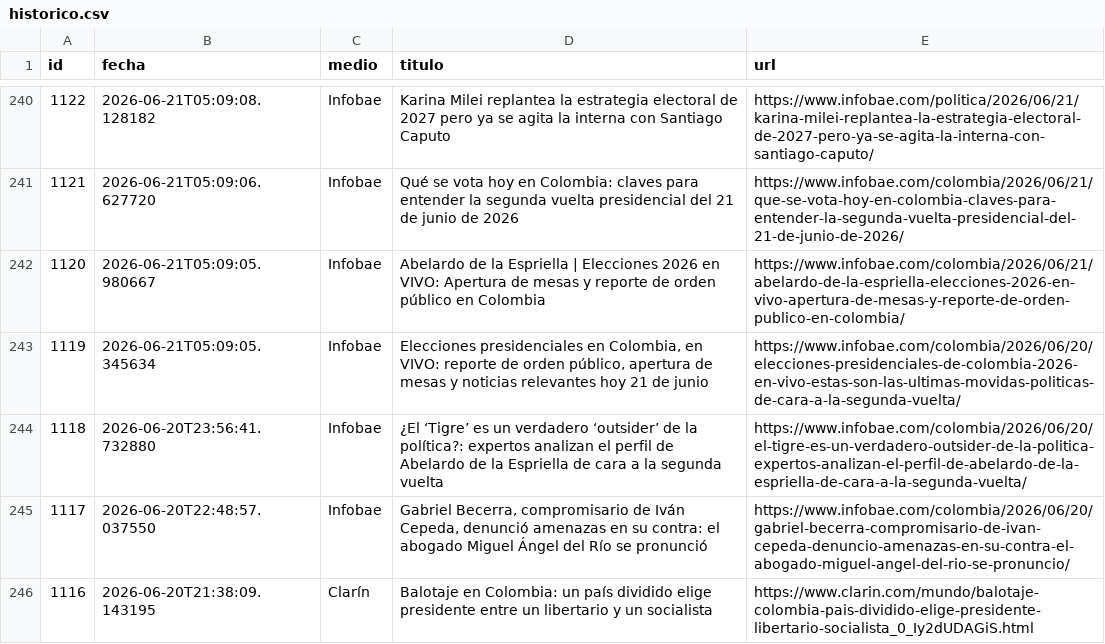
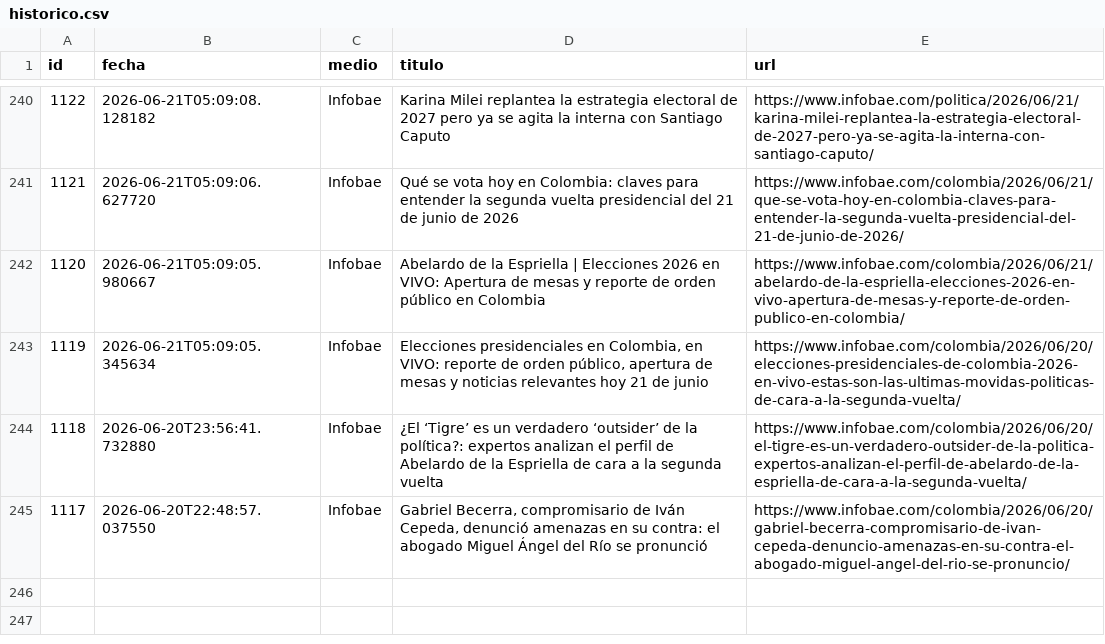
Before and after one commit to ElvisChatzky/BusProyect, a CSV file: data/historico.csv, drawn as a sheet; only a part is shown, gaps mark what is left out.

```diff
--- a/data/historico.csv
+++ b/data/historico.csv
@@ -245,2 +245 @@ id,fecha,medio,titulo,url
 1117,2026-06-20T22:48:57.037550,Infobae,"Gabriel Becerra, compromisario de Iván Cepeda, denunció amenazas en su contra: el abogado Miguel Ángel del Río se pronunció",https://www.infobae.com/colombia/2026/06/20/gabriel-becerra-compromisario-de-ivan-cepeda-denuncio-amenazas-en-su-contra-el-abogado-miguel-angel-del-rio-se-pronuncio/
-1116,2026-06-20T21:38:09.143195,Clarín,Balotaje en Colombia: un país dividido elige presidente entre un libertario y un socialista,https://www.clarin.com/mundo/balotaje-colombia-pais-dividido-elige-presidente-libertario-socialista_0_Iy2dUDAGiS.html
```
Also changed, not shown: 1 other file.
